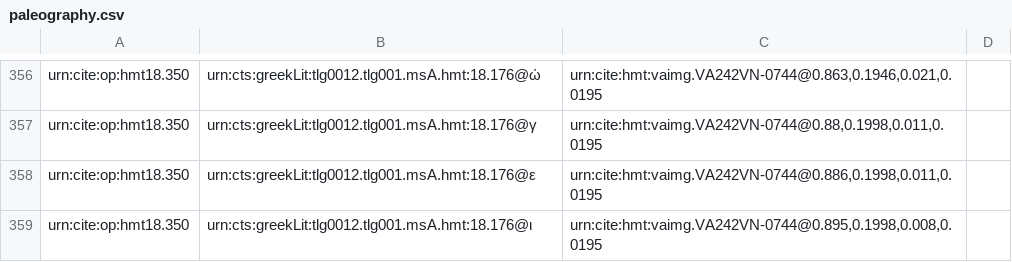
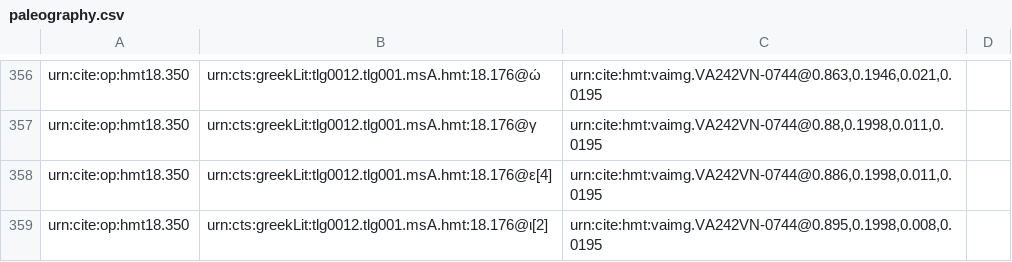
Before and after one commit to hmteditors/closed-hc-il18, a CSV file: venA/collections/paleography.csv, drawn as a sheet; only a part is shown, gaps mark what is left out.

Commit message:
Update paleography.csv

```diff
--- a/venA/collections/paleography.csv
+++ b/venA/collections/paleography.csv
@@ -357,3 +357,3 @@ urn:cite:op:hmt18.350,urn:cts:greekLit:tlg0012.tlg001.msA.hmt:18.176@ώ,"urn:ci
 urn:cite:op:hmt18.350,urn:cts:greekLit:tlg0012.tlg001.msA.hmt:18.176@γ,"urn:cite:hmt:vaimg.VA242VN-0744@0.88,0.1998,0.011,0.0195",
-urn:cite:op:hmt18.350,urn:cts:greekLit:tlg0012.tlg001.msA.hmt:18.176@ε,"urn:cite:hmt:vaimg.VA242VN-0744@0.886,0.1998,0.011,0.0195",
-urn:cite:op:hmt18.350,urn:cts:greekLit:tlg0012.tlg001.msA.hmt:18.176@ι,"urn:cite:hmt:vaimg.VA242VN-0744@0.895,0.1998,0.008,0.0195",
+urn:cite:op:hmt18.350,urn:cts:greekLit:tlg0012.tlg001.msA.hmt:18.176@ε[4],"urn:cite:hmt:vaimg.VA242VN-0744@0.886,0.1998,0.011,0.0195",
+urn:cite:op:hmt18.350,urn:cts:greekLit:tlg0012.tlg001.msA.hmt:18.176@ι[2],"urn:cite:hmt:vaimg.VA242VN-0744@0.895,0.1998,0.008,0.0195",
```
